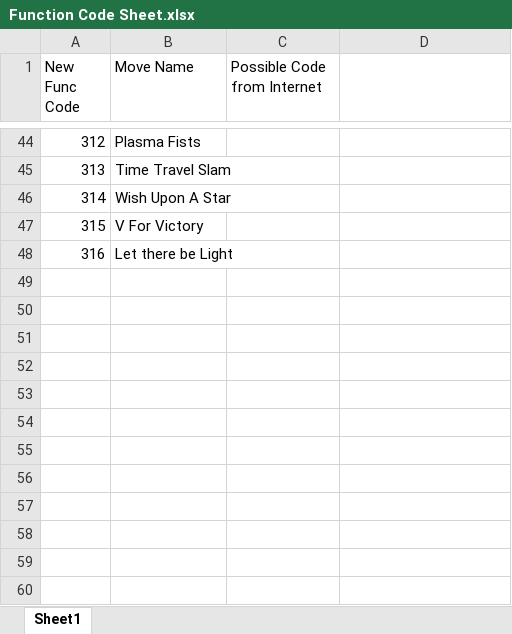
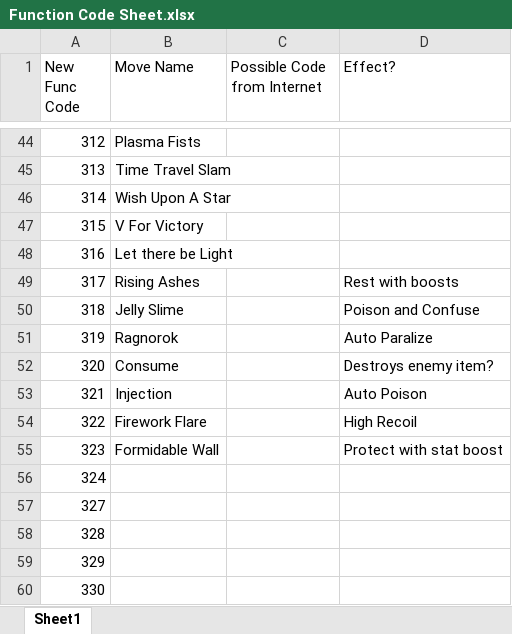
Before and after one commit to mangianj/pokemon_game, an Excel workbook: Data Input Sheets/Function Code Sheet.xlsx, sheet Sheet1, drawn as a sheet; only a part is shown, gaps mark what is left out; values as stored, in another font and other column widths than the file's, no borders; the diff names each change by its address in the sheet, - before the commit and + after, or states it on an @@ line.

```diff
--- a/Data Input Sheets/Function Code Sheet.xlsx (sheet Sheet1)
+++ b/Data Input Sheets/Function Code Sheet.xlsx (sheet Sheet1)
-D1: (empty)
+D1: Effect?
+row 49: 317 | Rising Ashes |  | Rest with boosts
+row 50: 318 | Jelly Slime |  | Poison and Confuse
+row 51: 319 | Ragnorok |  | Auto Paralize
+row 52: 320 | Consume |  | Destroys enemy item?
+row 53: 321 | Injection |  | Auto Poison
+row 54: 322 | Firework Flare |  | High Recoil
+row 55: 323 | Formidable Wall |  | Protect with stat boost
+row 56: 324
+row 57: 327
+row 58: 328
+row 59: 329
+row 60: 330
```
Also changed, not shown: Data Input Sheets/Pokemon Catalog.xlsx, 17 other files.
